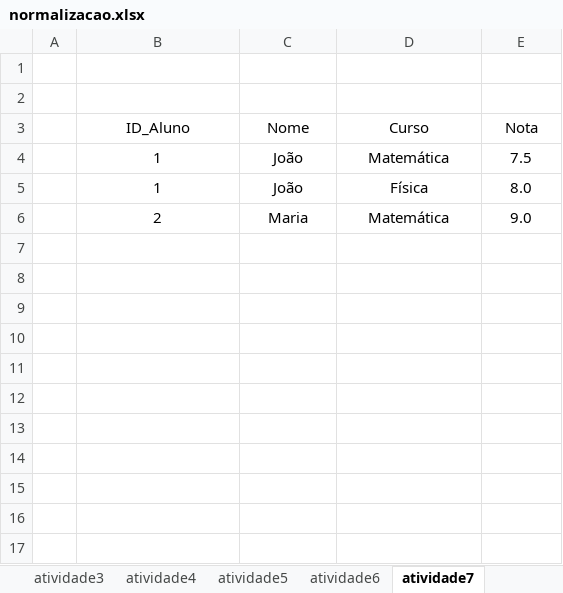
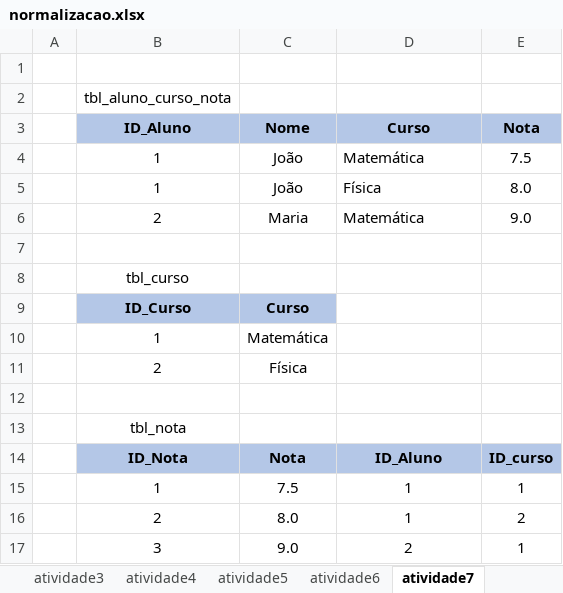
Before and after one commit to PadawanXXVI/banco_dados_senai, an Excel workbook: aula08/normalizacao.xlsx, sheet atividade7, drawn as a sheet; values as stored, in another font and other column widths than the file's, no borders; the diff names each change by its address in the sheet, - before the commit and + after, or states it on an @@ line.

Commit message:
Atualização atividades aula 08 normalização

```diff
--- a/aula08/normalizacao.xlsx (sheet atividade7)
+++ b/aula08/normalizacao.xlsx (sheet atividade7)
-B2 (ID_Aluno): (empty)
+B2 (ID_Aluno): tbl_aluno_curso_nota
@@ B3:E3 fill: none → #B4C7E7, bold: off → on @@
-D4:D6 alignment: center
+D4:D6 alignment: left
+row 7: (empty)
+row 8:  | tbl_curso
+row 9:  | ID_Curso | Curso
+row 10:  | 1 | Matemática
+row 11:  | 2 | Física
+row 12: (empty)
+row 13:  | tbl_nota
+row 14:  | ID_Nota | Nota | ID_Aluno | ID_curso
+row 15:  | 1 | 7.5 | 1 | 1
+row 16:  | 2 | 8.0 | 1 | 2
+row 17:  | 3 | 9.0 | 2 | 1
```
Also changed, not shown: sheet atividade5, sheet atividade6, sheet atividade1, 2 other files.
